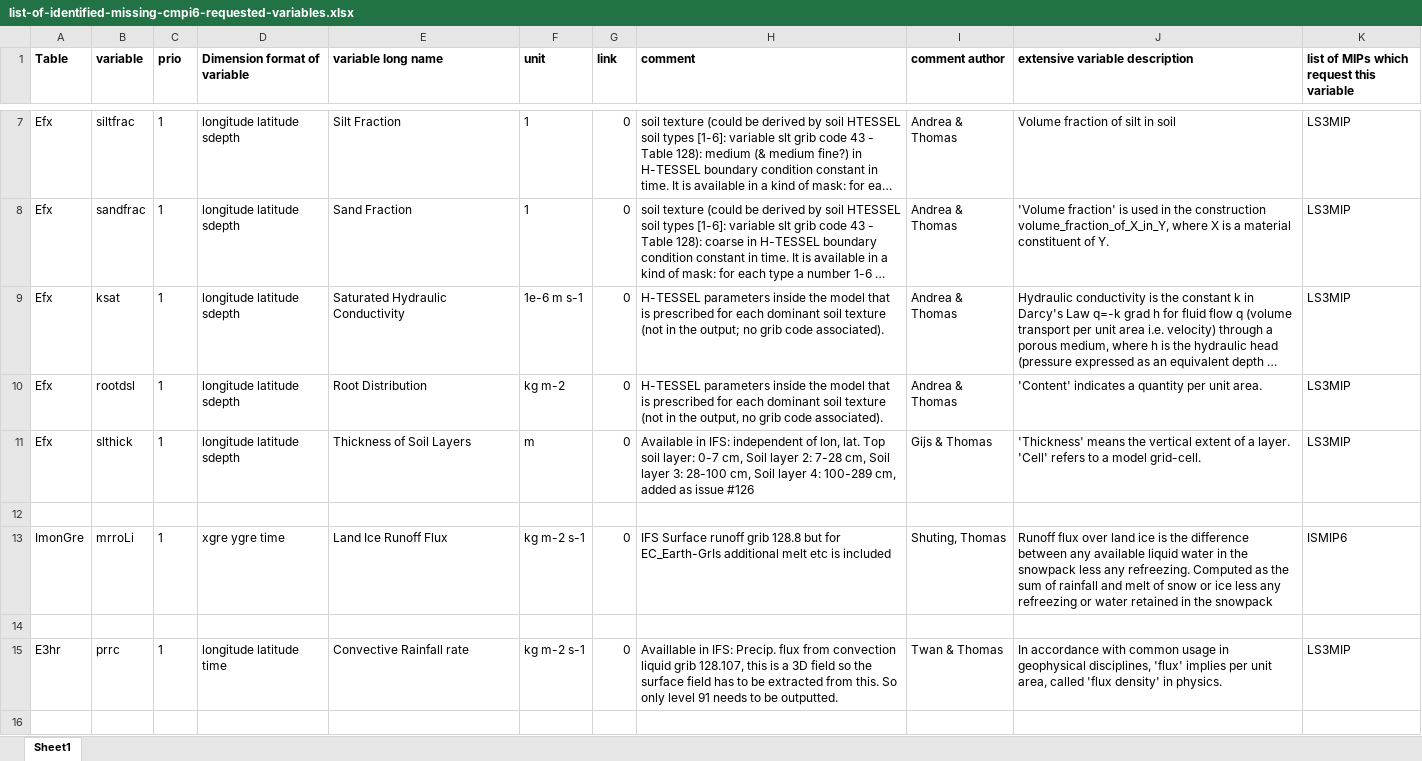
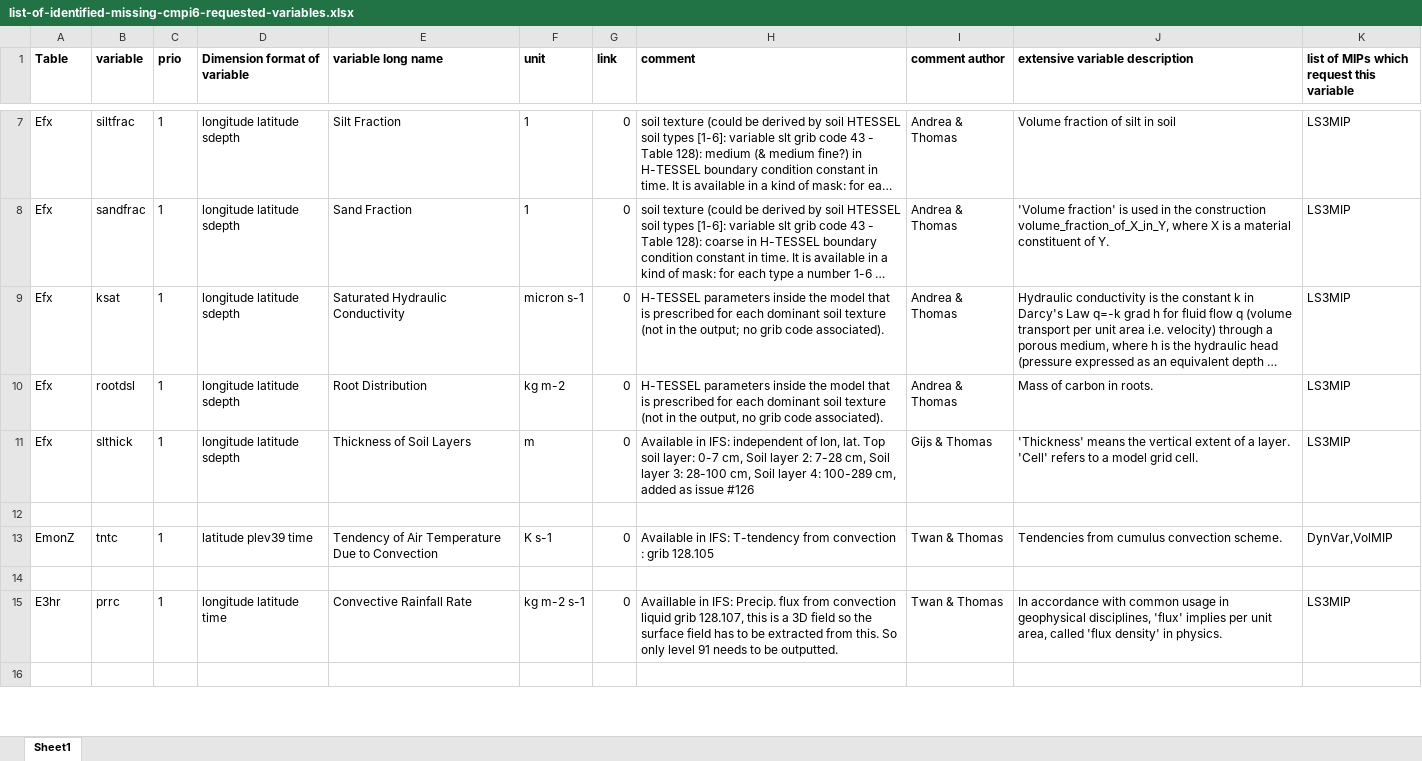
Before and after one commit to EC-Earth/ece2cmor3, an Excel workbook: ece2cmor3/resources/list-of-identified-missing-cmpi6-requested-variables.xlsx, sheet Sheet1, drawn as a sheet; only a part is shown, gaps mark what is left out; the shorter side is filled out with more unchanged rows; long unchanged cells end in …; values as stored, in another font and other column widths than the file's, no borders; removed rows and columns are numbered as before the commit, all else as after; the diff covers the shown part only; the diff names each change by its address in the sheet, - before the commit and + after, or states it on an @@ line.

Commit message:
Take over all pre ignored & pre identified missing updates into the ignored & identified missing lists, apply all the manual adjustments as specified in the update-basic-identifiedmissing-ignored-files.sh script #346.

```diff
--- a/ece2cmor3/resources/list-of-identified-missing-cmpi6-requested-variables.xlsx (sheet Sheet1)
+++ b/ece2cmor3/resources/list-of-identified-missing-cmpi6-requested-variables.xlsx (sheet Sheet1)
-F9 (unit): 1e-6 m s-1
+F9 (unit): micron s-1
-J10 (extensive variable description): 'Content' indicates a quantity per unit area.
+J10 (extensive variable description): Mass of carbon in roots.
-J11 (extensive variable description): …a model grid-cell.
+J11 (extensive variable description): …a model grid cell.
-row 13: ImonGre | mrroLi | 1 | xgre ygre time | Land Ice Runoff Flux | kg m-2 s-1 | 0 | IFS Surface runoff grib 128.8 but for EC_Earth-GrIs additional melt etc is included | Shuting, Thomas | Runoff flux over land ice is the difference between any available liquid water in the snowpack less any refreezing. Computed as the sum of rainfall and melt of snow or ice less any refreezing or water retained in the snowpack | ISMIP6
+row 13: EmonZ | tntc | 1 | latitude plev39 time | Tendency of Air Temperature Due to Convection | K s-1 | 0 | Available in IFS: T-tendency from convection : grib 128.105 | Twan & Thomas | Tendencies from cumulus convection scheme. | DynVar,VolMIP
-E15 (variable long name): Convective Rainfall rate
+E15 (variable long name): Convective Rainfall Rate
-row 16: (empty)
```
Also changed, not shown: 6 added rows, 33 removed rows and 39 edited cells elsewhere in this sheet, ece2cmor3/resources/list-of-ignored-cmpi6-requested-variables.xlsx.
